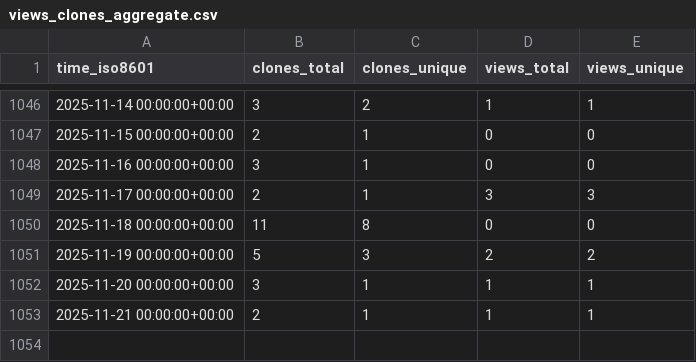
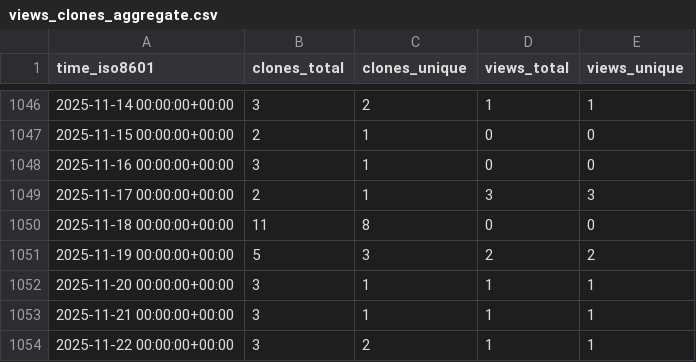
Before and after one commit to slacgismo/ghrs-data, a CSV file: slacgismo/gridlabd/ghrs-data/views_clones_aggregate.csv, drawn as a sheet; only a part is shown, gaps mark what is left out.

```diff
--- a/slacgismo/gridlabd/ghrs-data/views_clones_aggregate.csv
+++ b/slacgismo/gridlabd/ghrs-data/views_clones_aggregate.csv
@@ -1052,2 +1052,3 @@ time_iso8601,clones_total,clones_unique,views_total,views_unique
 2025-11-20 00:00:00+00:00,3,1,1,1
-2025-11-21 00:00:00+00:00,2,1,1,1
+2025-11-21 00:00:00+00:00,3,1,1,1
+2025-11-22 00:00:00+00:00,3,2,1,1
```
Also changed, not shown: 1 other file.
